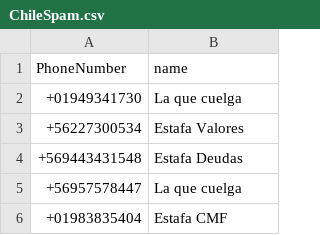
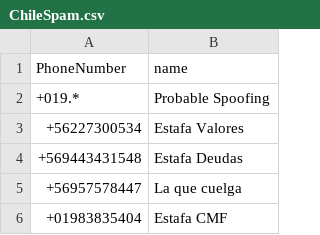
Before and after one commit to racuna/SpamChile, a CSV file: ChileSpam.csv, drawn as a sheet; only a part is shown.

Commit message:
+019.*,Probable Spoofing
+019.*,Probable Spoofing

```diff
--- a/ChileSpam.csv
+++ b/ChileSpam.csv
@@ -1,3 +1,3 @@
 PhoneNumber,name
-+01949341730,La que cuelga
++019.*,Probable Spoofing
 +56227300534,Estafa Valores
```
